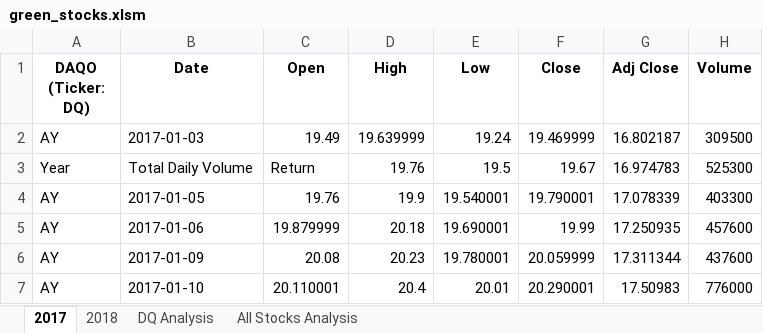
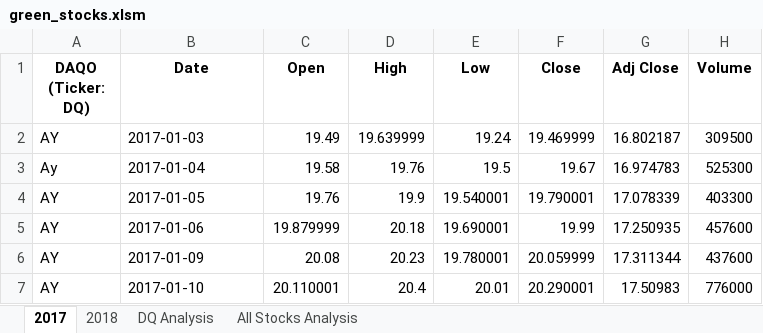
Before and after one commit to Siarrawood/Stocks-Analysis, an Excel workbook: green_stocks.xlsm, sheet 2017, drawn as a sheet; only a part is shown; values as stored, in another font and other column widths than the file's, no borders; the diff names each change by its address in the sheet, - before the commit and + after, or states it on an @@ line.

Commit message:
Update

```diff
--- a/green_stocks.xlsm (sheet 2017)
+++ b/green_stocks.xlsm (sheet 2017)
-A3 (DAQO (Ticker: DQ)): Year
+A3 (DAQO (Ticker: DQ)): Ay
-B3 (Date): Total Daily Volume
+B3 (Date): 2017-01-04
-C3 (Open): Return
+C3 (Open): 19.58
```
